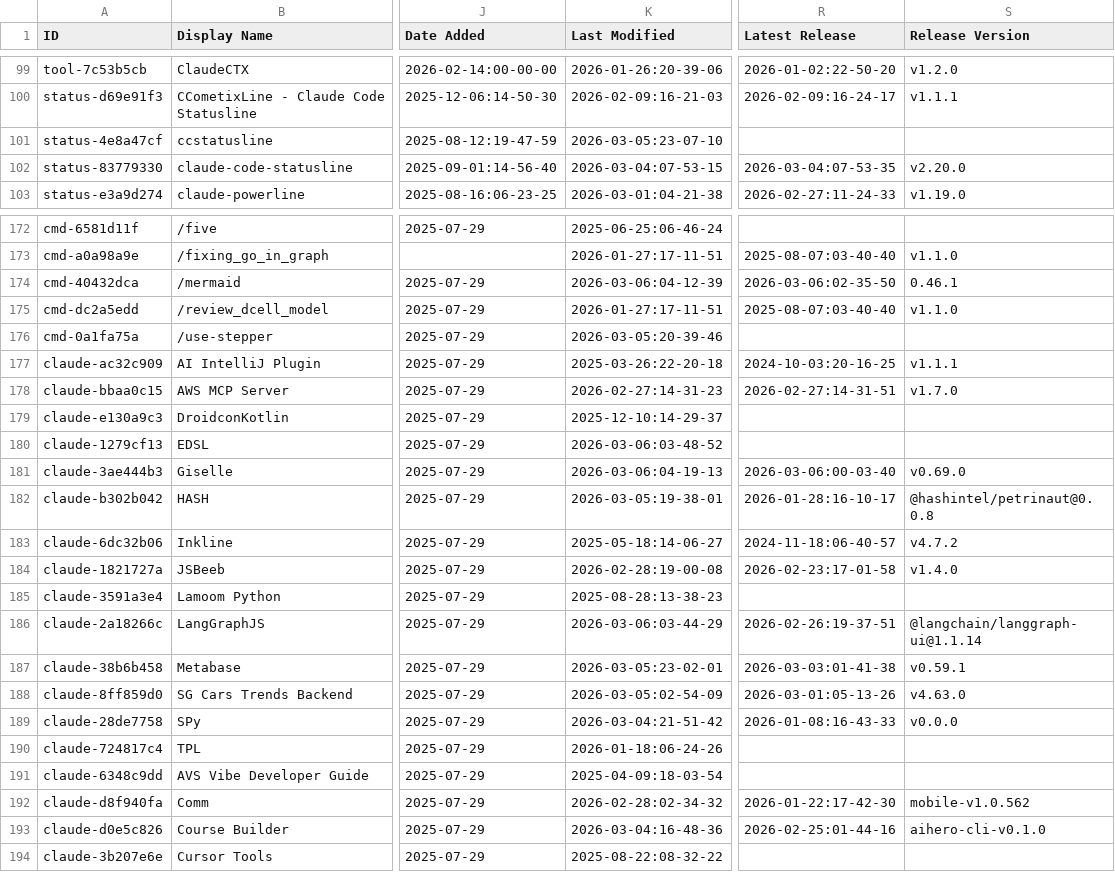
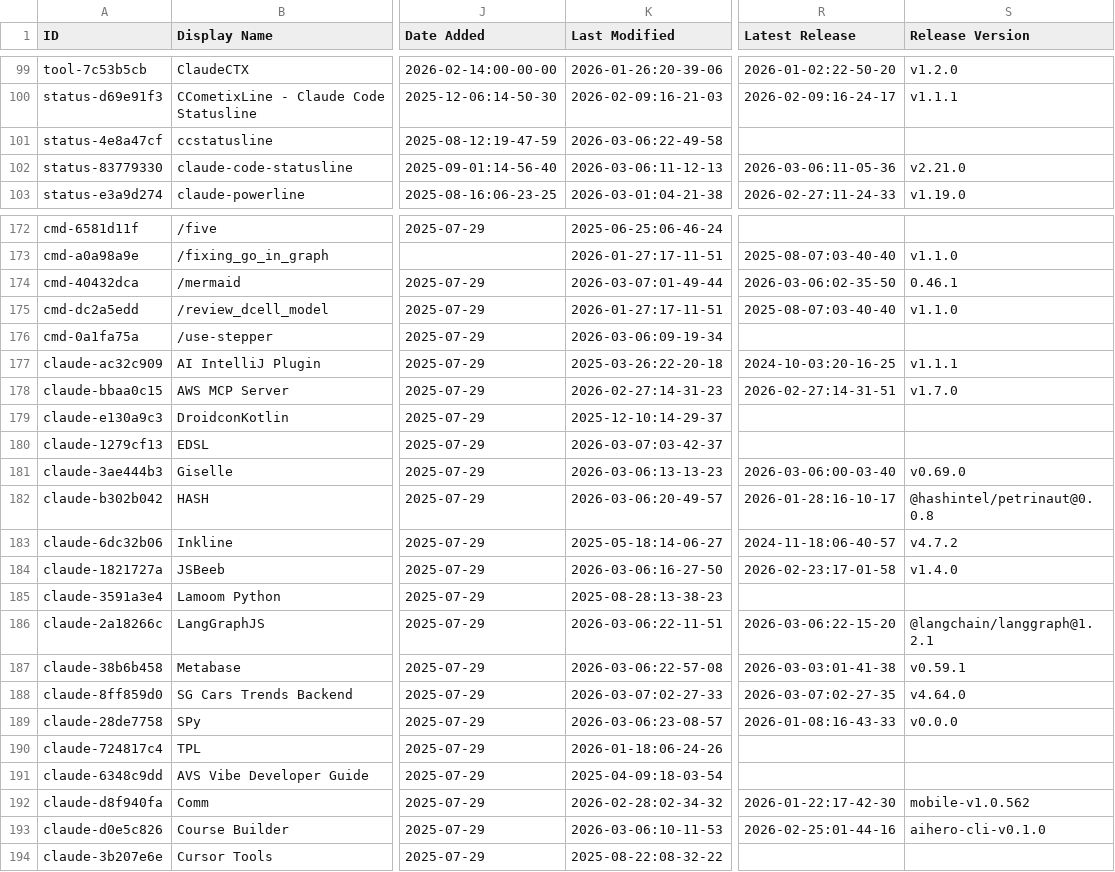
Before and after one commit to gtheodossiou/awesome-claude-code, a CSV file: THE_RESOURCES_TABLE.csv, drawn as a sheet; only a part is shown, gaps mark what is left out; the diff covers the shown part only; the diff names each change by its address in the sheet, - before the commit and + after, or states it on an @@ line.

```diff
--- a/THE_RESOURCES_TABLE.csv
+++ b/THE_RESOURCES_TABLE.csv
-K101 (Last Modified): 2026-03-05:23-07-10
+K101 (Last Modified): 2026-03-06:22-49-58
-K102 (Last Modified): 2026-03-04:07-53-15
+K102 (Last Modified): 2026-03-06:11-12-13
-R102 (Latest Release): 2026-03-04:07-53-35
+R102 (Latest Release): 2026-03-06:11-05-36
-S102 (Release Version): v2.20.0
+S102 (Release Version): v2.21.0
-K174 (Last Modified): 2026-03-06:04-12-39
+K174 (Last Modified): 2026-03-07:01-49-44
-K176 (Last Modified): 2026-03-05:20-39-46
+K176 (Last Modified): 2026-03-06:09-19-34
-K180 (Last Modified): 2026-03-06:03-48-52
+K180 (Last Modified): 2026-03-07:03-42-37
-K181 (Last Modified): 2026-03-06:04-19-13
+K181 (Last Modified): 2026-03-06:13-13-23
-K182 (Last Modified): 2026-03-05:19-38-01
+K182 (Last Modified): 2026-03-06:20-49-57
-K184 (Last Modified): 2026-02-28:19-00-08
+K184 (Last Modified): 2026-03-06:16-27-50
-K186 (Last Modified): 2026-03-06:03-44-29
+K186 (Last Modified): 2026-03-06:22-11-51
-R186 (Latest Release): 2026-02-26:19-37-51
+R186 (Latest Release): 2026-03-06:22-15-20
-S186 (Release Version): @langchain/langgraph-ui@1.1.14
+S186 (Release Version): @langchain/langgraph@1.2.1
-K187 (Last Modified): 2026-03-05:23-02-01
+K187 (Last Modified): 2026-03-06:22-57-08
-K188 (Last Modified): 2026-03-05:02-54-09
+K188 (Last Modified): 2026-03-07:02-27-33
-R188 (Latest Release): 2026-03-01:05-13-26
+R188 (Latest Release): 2026-03-07:02-27-35
-S188 (Release Version): v4.63.0
+S188 (Release Version): v4.64.0
-K189 (Last Modified): 2026-03-04:21-51-42
+K189 (Last Modified): 2026-03-06:23-08-57
-K193 (Last Modified): 2026-03-04:16-48-36
+K193 (Last Modified): 2026-03-06:10-11-53
```
Also changed, not shown: 38 edited cells elsewhere in this file.
